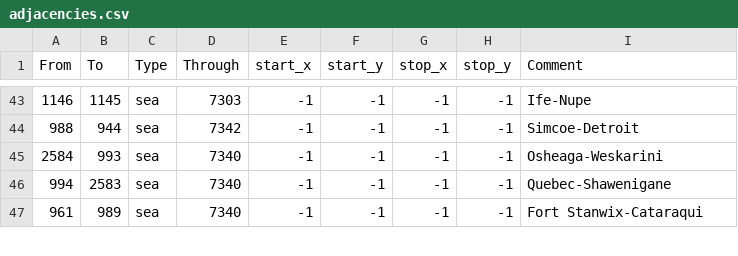
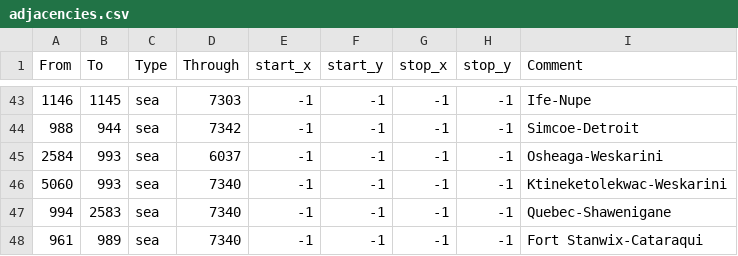
Before and after one commit to Victorum-Universalis-VU/Victorum-Universalis-TC-1.34.-, a CSV file: map/adjacencies.csv, drawn as a sheet; only a part is shown, gaps mark what is left out.

```diff
--- a/map/adjacencies.csv
+++ b/map/adjacencies.csv
@@ -44,3 +44,4 @@ From;To;Type;Through;start_x;start_y;stop_x;stop_y;Comment
 988;944;sea;7342;-1;-1;-1;-1;Simcoe-Detroit
-2584;993;sea;7340;-1;-1;-1;-1;Osheaga-Weskarini
+2584;993;sea;6037;-1;-1;-1;-1;Osheaga-Weskarini
+5060;993;sea;7340;-1;-1;-1;-1;Ktineketolekwac-Weskarini
 994;2583;sea;7340;-1;-1;-1;-1;Quebec-Shawenigane
```
Also changed, not shown: 23 other files.
